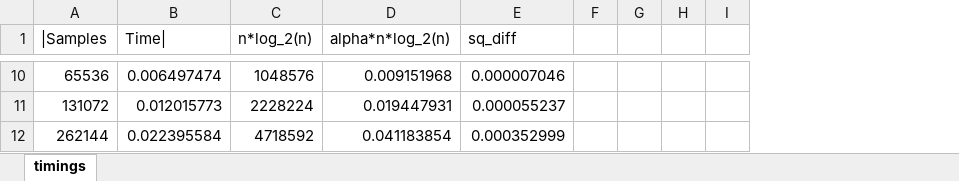
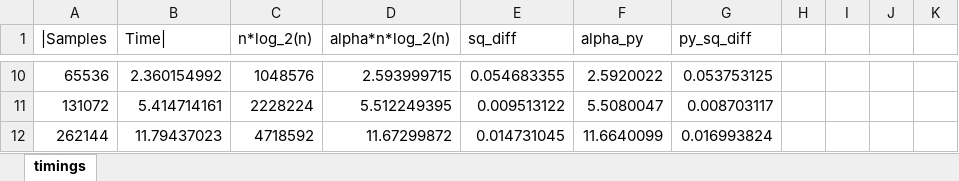
Before and after one commit to jonkomperda/MCS507projectOne, an Excel workbook: src/timing.xlsx, sheet timings, drawn as a sheet; only a part is shown, gaps mark what is left out; values as stored, in another font and other column widths than the file's, no borders; charts and pictures not drawn; removed rows and columns are numbered as before the commit, all else as after; the diff covers the shown part only; the diff names each change by its address in the sheet, - before the commit and + after, or states it on an @@ line.

```diff
--- a/src/timing.xlsx (sheet timings)
+++ b/src/timing.xlsx (sheet timings)
+column F (alpha_py), rows 10-12: 2.5920022 | 5.5080047 | 11.6640099
+column G (py_sq_diff), rows 10-12: 0.053753125 | 0.008703117 | 0.016993824
-column I, empty
+column K, empty
-B10 (Time|): 0.006497474
+B10 (Time|): 2.360154992
-D10 (alpha*n*log_2(n)): 0.009151968
+D10 (alpha*n*log_2(n)): 2.593999715
-E10 (sq_diff): 0.000007046
+E10 (sq_diff): 0.054683355
-B11 (Time|): 0.012015773
+B11 (Time|): 5.414714161
-D11 (alpha*n*log_2(n)): 0.019447931
+D11 (alpha*n*log_2(n)): 5.512249395
-E11 (sq_diff): 0.000055237
+E11 (sq_diff): 0.009513122
-B12 (Time|): 0.022395584
+B12 (Time|): 11.79437023
-D12 (alpha*n*log_2(n)): 0.041183854
+D12 (alpha*n*log_2(n)): 11.67299872
-E12 (sq_diff): 0.000352999
+E12 (sq_diff): 0.014731045
```
Also changed, not shown: 26 edited cells elsewhere in this sheet, charts or pictures, 2 other files.
